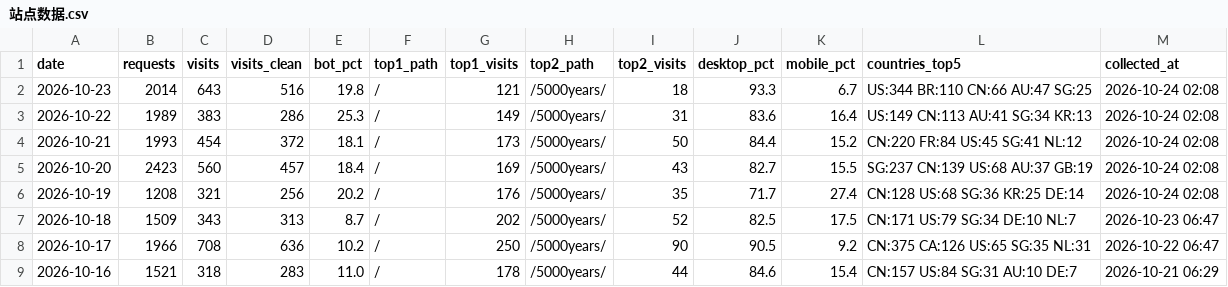
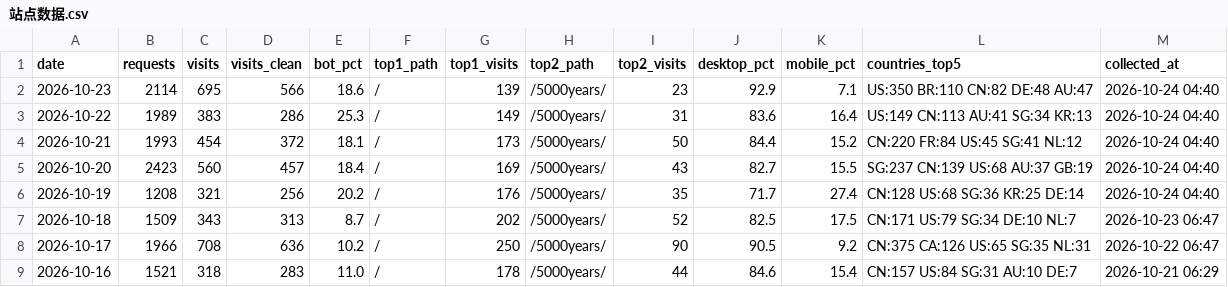
Before and after one commit to GeekBilly/theseventhrealm, a CSV file: 04-市场/03-推广获客/数据回收/站点分析/站点数据.csv, drawn as a sheet; only a part is shown.

```diff
--- a/04-市场/03-推广获客/数据回收/站点分析/站点数据.csv
+++ b/04-市场/03-推广获客/数据回收/站点分析/站点数据.csv
@@ -1,7 +1,7 @@
 date,requests,visits,visits_clean,bot_pct,top1_path,top1_visits,top2_path,top2_visits,desktop_pct,mobile_pct,countries_top5,collected_at
-2026-10-23,2014,643,516,19.8,/,121,/5000years/,18,93.3,6.7,US:344 BR:110 CN:66 AU:47 SG:25,2026-10-24 02:08
-2026-10-22,1989,383,286,25.3,/,149,/5000years/,31,83.6,16.4,US:149 CN:113 AU:41 SG:34 KR:13,2026-10-24 02:08
-2026-10-21,1993,454,372,18.1,/,173,/5000years/,50,84.4,15.2,CN:220 FR:84 US:45 SG:41 NL:12,2026-10-24 02:08
-2026-10-20,2423,560,457,18.4,/,169,/5000years/,43,82.7,15.5,SG:237 CN:139 US:68 AU:37 GB:19,2026-10-24 02:08
-2026-10-19,1208,321,256,20.2,/,176,/5000years/,35,71.7,27.4,CN:128 US:68 SG:36 KR:25 DE:14,2026-10-24 02:08
+2026-10-23,2114,695,566,18.6,/,139,/5000years/,23,92.9,7.1,US:350 BR:110 CN:82 DE:48 AU:47,2026-10-24 04:40
+2026-10-22,1989,383,286,25.3,/,149,/5000years/,31,83.6,16.4,US:149 CN:113 AU:41 SG:34 KR:13,2026-10-24 04:40
+2026-10-21,1993,454,372,18.1,/,173,/5000years/,50,84.4,15.2,CN:220 FR:84 US:45 SG:41 NL:12,2026-10-24 04:40
+2026-10-20,2423,560,457,18.4,/,169,/5000years/,43,82.7,15.5,SG:237 CN:139 US:68 AU:37 GB:19,2026-10-24 04:40
+2026-10-19,1208,321,256,20.2,/,176,/5000years/,35,71.7,27.4,CN:128 US:68 SG:36 KR:25 DE:14,2026-10-24 04:40
 2026-10-18,1509,343,313,8.7,/,202,/5000years/,52,82.5,17.5,CN:171 US:79 SG:34 DE:10 NL:7,2026-10-23 06:47
```
Also changed, not shown: 11-运营/data/订阅数据.csv, 1 other file.
